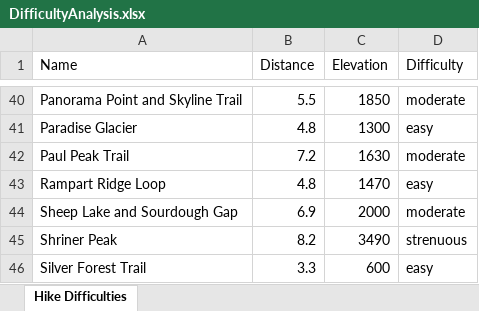
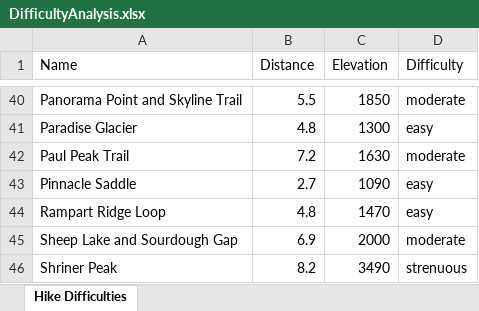
Before and after one commit to shawnhar/HikingTahoma, an Excel workbook: DifficultyAnalysis.xlsx, sheet Hike Difficulties, drawn as a sheet; only a part is shown, gaps mark what is left out; the shorter side is filled out with more unchanged rows; values as stored, in another font and other column widths than the file's, no borders; charts and pictures and table styles not drawn; the diff names each change by its address in the sheet, - before the commit and + after, or states it on an @@ line.

Commit message:
Add Pinnacle Saddle hike

```diff
--- a/DifficultyAnalysis.xlsx (sheet Hike Difficulties)
+++ b/DifficultyAnalysis.xlsx (sheet Hike Difficulties)
+row 43: Pinnacle Saddle | 2.7 | 1090 | easy
```
Also changed, not shown: charts or pictures, 10 other files.
